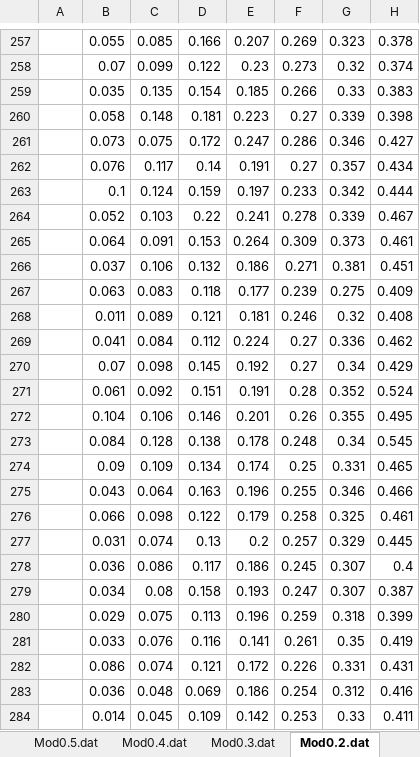
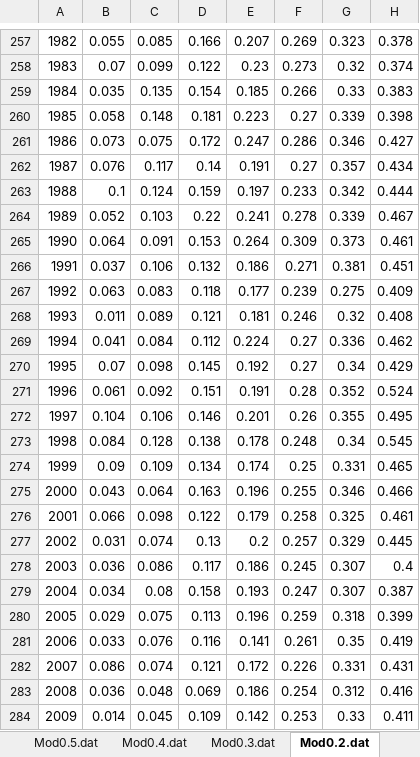
Before and after one commit to imarpe/jack_mackerel, an Excel workbook: Data/2013 data.xlsx, sheet Mod0.2.dat, drawn as a sheet; only a part is shown, gaps mark what is left out; values as stored, in another font and other column widths than the file's, no borders; conditional formats not drawn; the diff covers the shown part only; the diff names each change by its address in the sheet, - before the commit and + after, or states it on an @@ line.

```diff
--- a/Data/2013 data.xlsx (sheet Mod0.2.dat)
+++ b/Data/2013 data.xlsx (sheet Mod0.2.dat)
-A257: (empty)
+A257: 1982
-A258: (empty)
+A258: 1983
-A259: (empty)
+A259: 1984
-A260: (empty)
+A260: 1985
-A261: (empty)
+A261: 1986
-A262: (empty)
+A262: 1987
-A263: (empty)
+A263: 1988
-A264: (empty)
+A264: 1989
-A265: (empty)
+A265: 1990
-A266: (empty)
+A266: 1991
-A267: (empty)
+A267: 1992
-A268: (empty)
+A268: 1993
-A269: (empty)
+A269: 1994
-A270: (empty)
+A270: 1995
-A271: (empty)
+A271: 1996
-A272: (empty)
+A272: 1997
-A273: (empty)
+A273: 1998
-A274: (empty)
+A274: 1999
-A275: (empty)
+A275: 2000
-A276: (empty)
+A276: 2001
-A277: (empty)
+A277: 2002
-A278: (empty)
+A278: 2003
-A279: (empty)
+A279: 2004
-A280: (empty)
+A280: 2005
-A281: (empty)
+A281: 2006
-A282: (empty)
+A282: 2007
-A283: (empty)
+A283: 2008
-A284: (empty)
+A284: 2009
```
Also changed, not shown: 145 edited cells elsewhere in this sheet, sheet Mod0.4.dat, sheet Mod0.5.dat, sheet Mod0.3.dat, other sheet tabs, charts or pictures, 7 other files.
